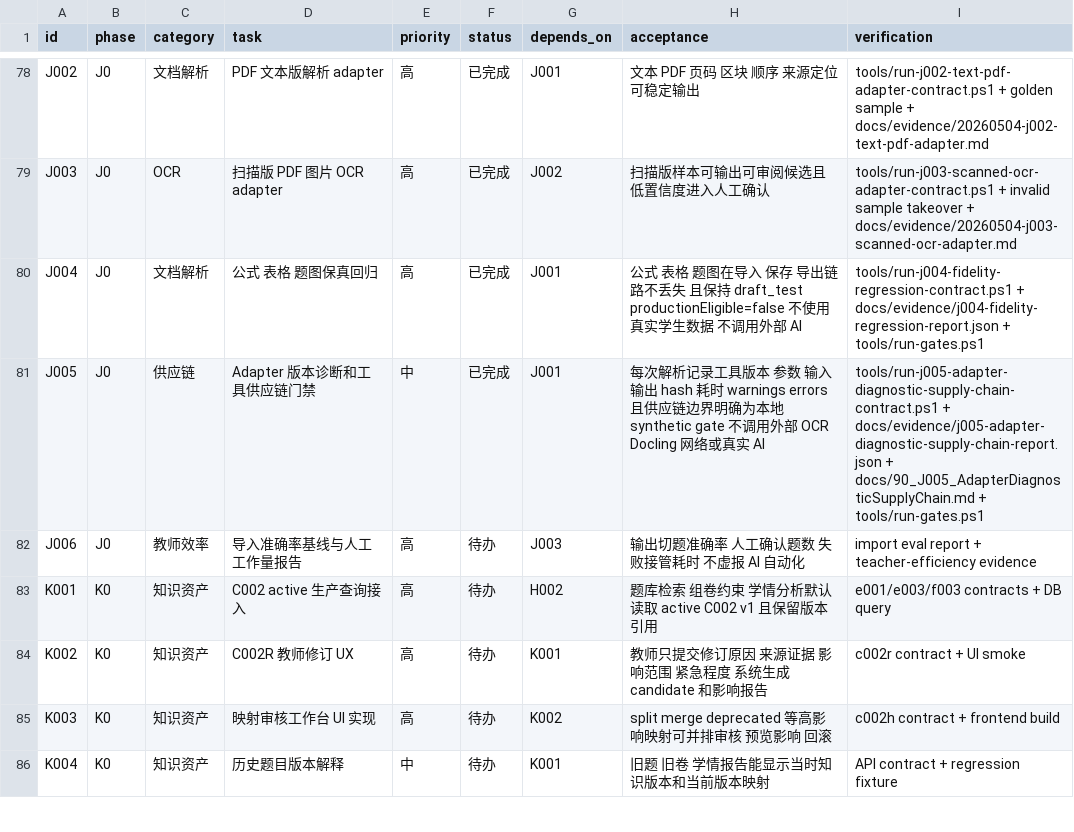
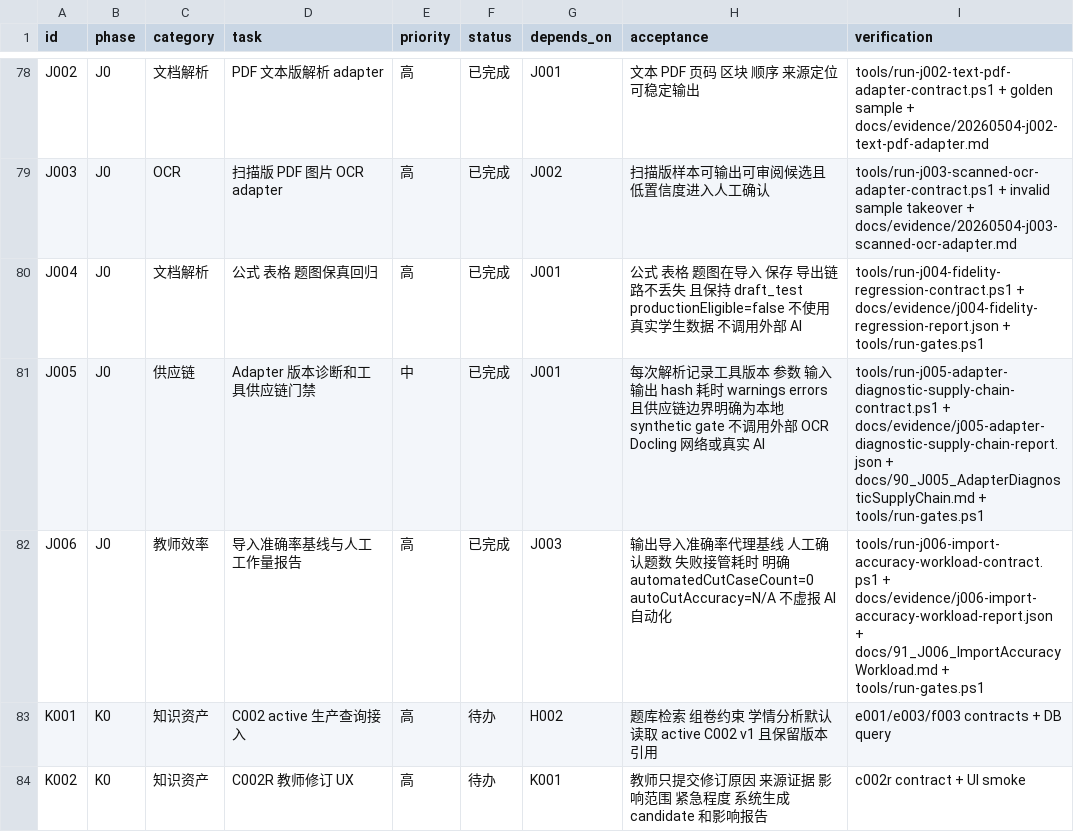
Before and after one commit to sciman-top/k12-question-graph, a CSV file: tasks/backlog.csv, drawn as a sheet; only a part is shown, gaps mark what is left out; the shorter side is filled out with more unchanged rows.

Commit message:
Add J006 import workload baseline

```diff
--- a/tasks/backlog.csv
+++ b/tasks/backlog.csv
@@ -81,3 +81,3 @@ J004,J0,文档解析,公式 表格 题图保真回归,高,已完成,J001,公式
 J005,J0,供应链,Adapter 版本诊断和工具供应链门禁,中,已完成,J001,每次解析记录工具版本 参数 输入输出 hash 耗时 warnings errors 且供应链边界明确为本地 synthetic gate 不调用外部 OCR Docling 网络或真实 AI,tools/run-j005-adapter-diagnostic-supply-chain-contract.ps1 + docs/evidence/j005-adapter-diagnostic-supply-chain-report.json + docs/90_J005_AdapterDiagnosticSupplyChain.md + tools/run-gates.ps1
-J006,J0,教师效率,导入准确率基线与人工工作量报告,高,待办,J003,输出切题准确率 人工确认题数 失败接管耗时 不虚报 AI 自动化,import eval report + teacher-efficiency evidence
+J006,J0,教师效率,导入准确率基线与人工工作量报告,高,已完成,J003,输出导入准确率代理基线 人工确认题数 失败接管耗时 明确 automatedCutCaseCount=0 autoCutAccuracy=N/A 不虚报 AI 自动化,tools/run-j006-import-accuracy-workload-contract.ps1 + docs/evidence/j006-import-accuracy-workload-report.json + docs/91_J006_ImportAccuracyWorkload.md + tools/run-gates.ps1
 K001,K0,知识资产,C002 active 生产查询接入,高,待办,H002,题库检索 组卷约束 学情分析默认读取 active C002 v1 且保留版本引用,e001/e003/f003 contracts + DB query
```
Also changed, not shown: 8 other files.
